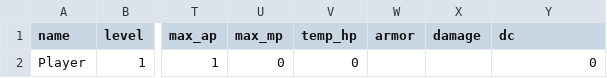
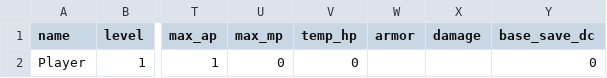
Before and after one commit to mrollinswaterman/dungeon_text, a CSV file: player.csv, drawn as a sheet; only a part is shown, gaps mark what is left out; the diff names each change by its address in the sheet, - before the commit and + after, or states it on an @@ line.

```diff
--- a/player.csv
+++ b/player.csv
-Y1: dc
+Y1: base_save_dc
```
Also changed, not shown: 14 other files.
